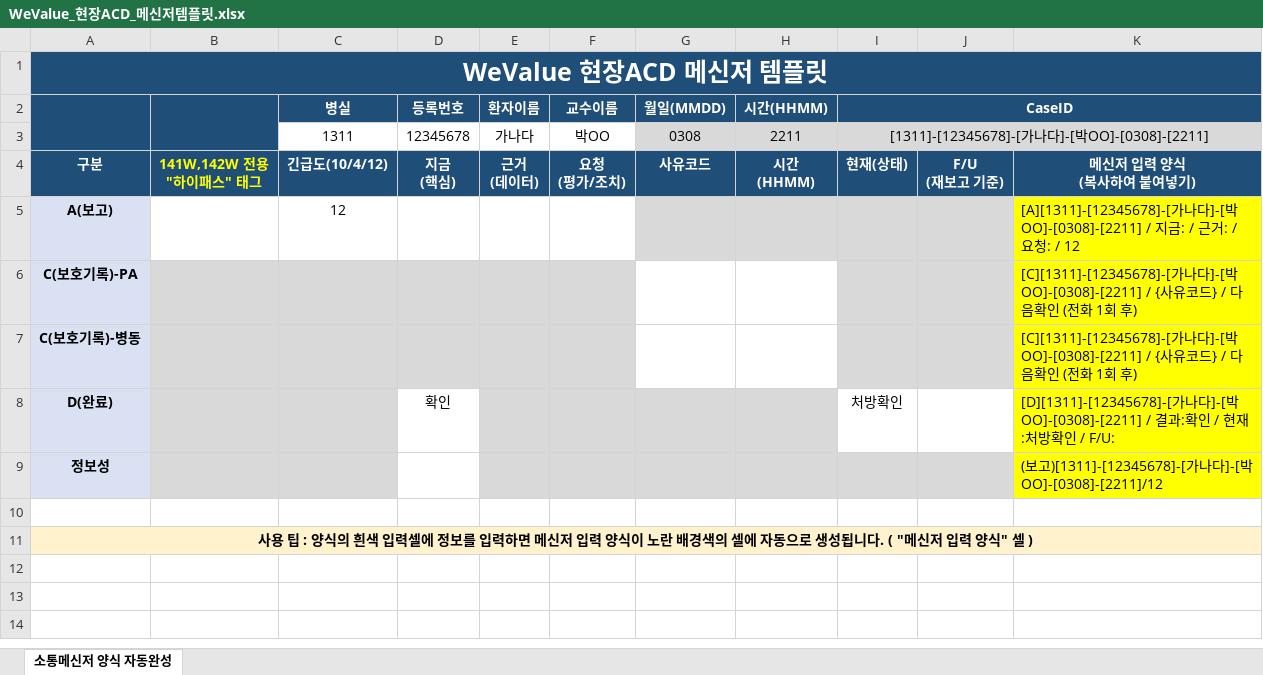
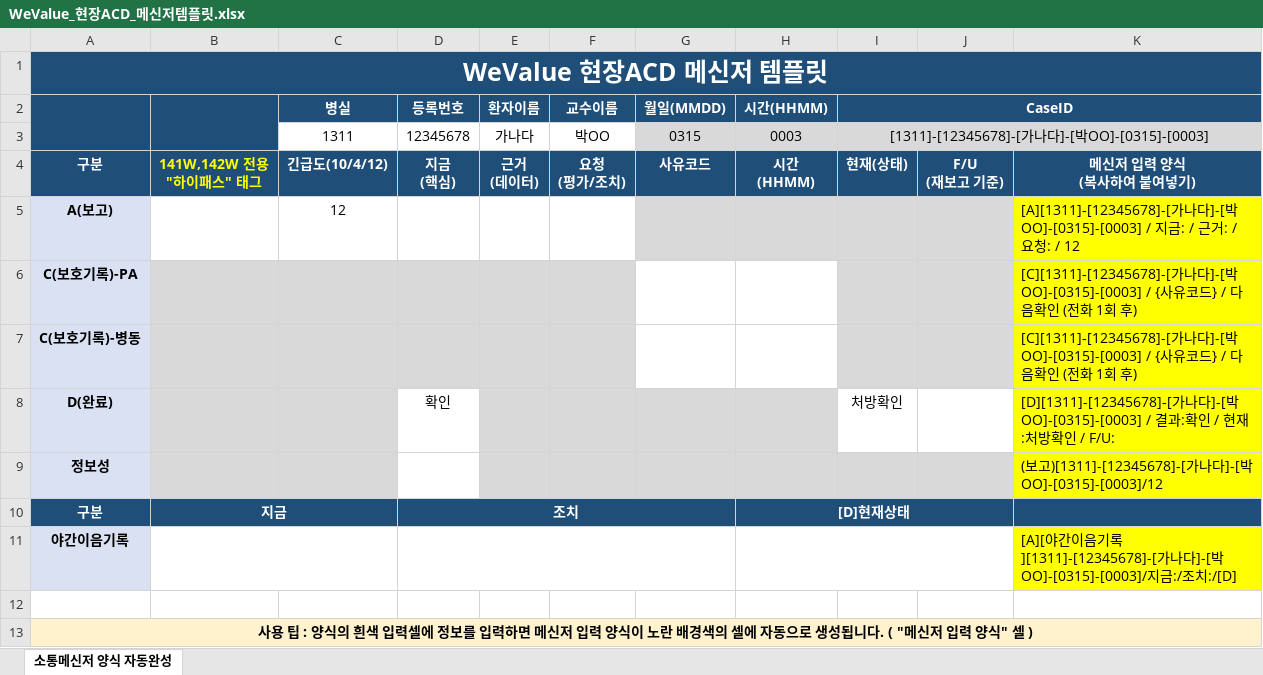
Before and after one commit to SCHCAQI/2026-QI, an Excel workbook: documents/WeValue_현장ACD_메신저템플릿.xlsx, sheet 소통메신저 양식 자동완성, drawn as a sheet; values as stored, in another font and other column widths than the file's, no borders; conditional formats not drawn; the diff names each change by its address in the sheet, - before the commit and + after, or states it on an @@ line.

Commit message:
Update WeValue_현장ACD_메신저템플릿.xlsx

```diff
--- a/documents/WeValue_현장ACD_메신저템플릿.xlsx (sheet 소통메신저 양식 자동완성)
+++ b/documents/WeValue_현장ACD_메신저템플릿.xlsx (sheet 소통메신저 양식 자동완성)
-G3 (월일(MMDD)): 0308
+G3 (월일(MMDD)): 0315
-H3 (시간(HHMM)): 2211
+H3 (시간(HHMM)): 0003
-I3 (CaseID): [1311]-[12345678]-[가나다]-[박OO]-[0308]-[2211]
+I3 (CaseID): [1311]-[12345678]-[가나다]-[박OO]-[0315]-[0003]
-K5: …]-[박OO]-[0308]-[2211] / 지…
+K5: …]-[박OO]-[0315]-[0003] / 지…
-K6:K7: …나다]-[박OO]-[0308]-[2211] / {사유…
+K6:K7: …나다]-[박OO]-[0315]-[0003] / {사유…
-K8: …]-[박OO]-[0308]-[2211] / 결…
+K8: …]-[박OO]-[0315]-[0003] / 결…
-K9: …]-[박OO]-[0308]-[2211]/12
+K9: …]-[박OO]-[0315]-[0003]/12
+row 10: 구분 | 지금 |  | 조치 |  |  |  | [D]현재상태
+row 11: 야간이음기록 |  |  |  |  |  |  |  |  |  | [A][야간이음기록][1311]-[12345678]-[가나다]-[박OO]-[0315]-[0003]/지금:/조치:/[D]
```
